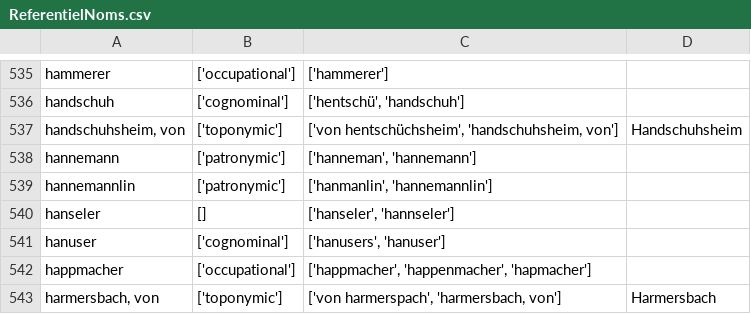
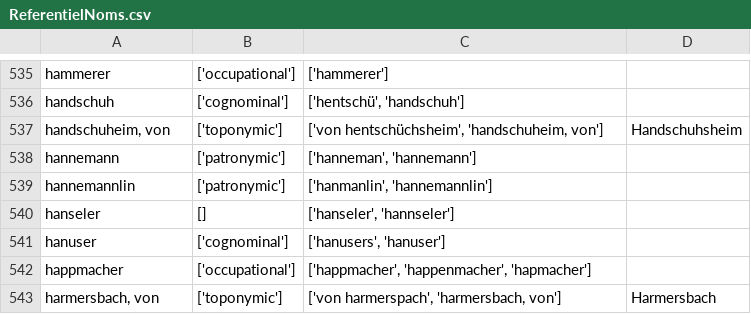
Before and after one commit to porte-g/ProjetEchevinsDeStrasbourg, a CSV file: Referentiels/ReferentielNoms.csv, drawn as a sheet; only a part is shown, gaps mark what is left out.

Commit message:
correction Handschuheim

```diff
--- a/Referentiels/ReferentielNoms.csv
+++ b/Referentiels/ReferentielNoms.csv
@@ -536,3 +536,3 @@ hammerer,['occupational'],['hammerer'],
 handschuh,['cognominal'],"['hentschü', 'handschuh']",
-"handschuhsheim, von",['toponymic'],"['von hentschüchsheim', 'handschuhsheim, von']",Handschuhsheim
+"handschuheim, von",['toponymic'],"['von hentschüchsheim', 'handschuheim, von']",Handschuhsheim
 hannemann,['patronymic'],"['hanneman', 'hannemann']",
```
